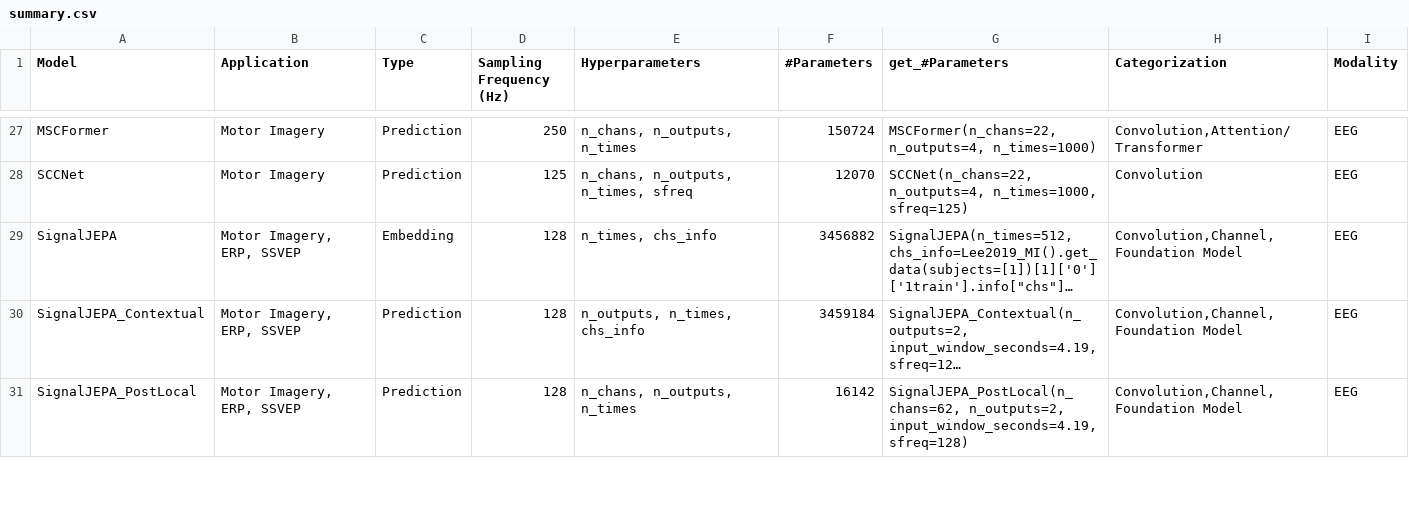
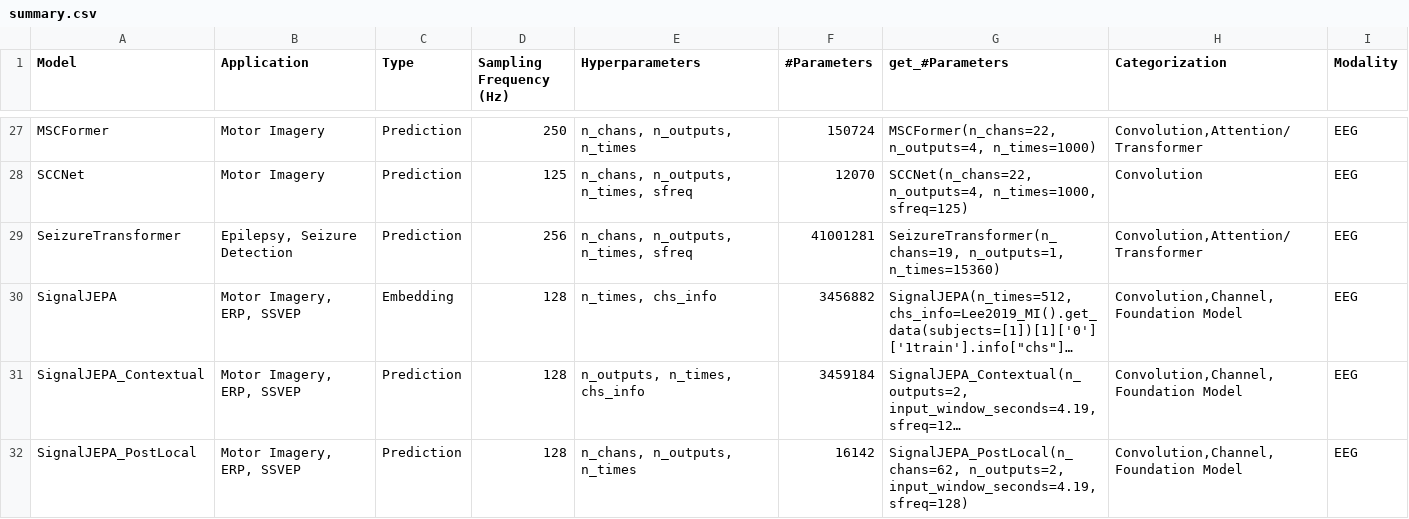
Before and after one commit to braindecode/braindecode, a CSV file: braindecode/models/summary.csv, drawn as a sheet; only a part is shown, gaps mark what is left out; long unchanged cells end in …; the diff names each change by its address in the sheet, - before the commit and + after, or states it on an @@ line.

Commit message:
Add SeizureTransformer EEG model

```diff
--- a/braindecode/models/summary.csv
+++ b/braindecode/models/summary.csv
+row 29: SeizureTransformer | Epilepsy, Seizure Detection | Prediction | 256 | n_chans, n_outputs, n_times, sfreq | 41001281 | SeizureTransformer(n_chans=19, n_outputs=1, n_times=15360) | Convolution,Attention/Transformer | EEG
```
Also changed, not shown: 7 other files.
